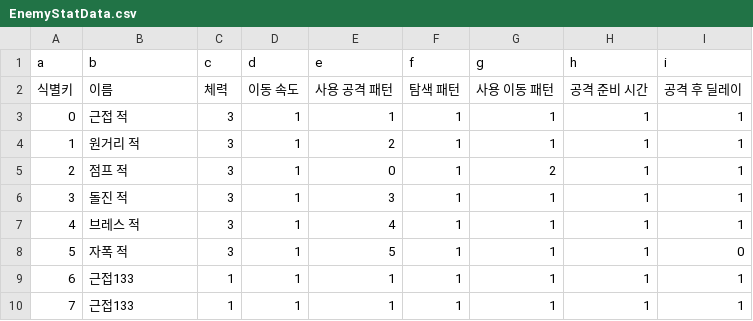
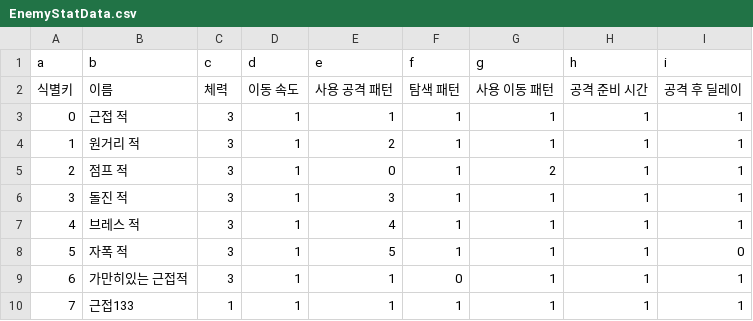
Before and after one commit to sin49/SBSBattery, a CSV file: Assets/1.CSVDATA/EnemyStatData.csv, drawn as a sheet.

```diff
--- a/Assets/1.CSVDATA/EnemyStatData.csv
+++ b/Assets/1.CSVDATA/EnemyStatData.csv
@@ -8,3 +8,3 @@ a,b,c,d,e,f,g,h,i
 5,자폭 적,3,1,5,1,1,1,0
-6,근접133,1,1,1,1,1,1,1
+6,가만히있는 근접적,3,1,1,0,1,1,1
 7,근접133,1,1,1,1,1,1,1
```
Also changed, not shown: 2 other files.
